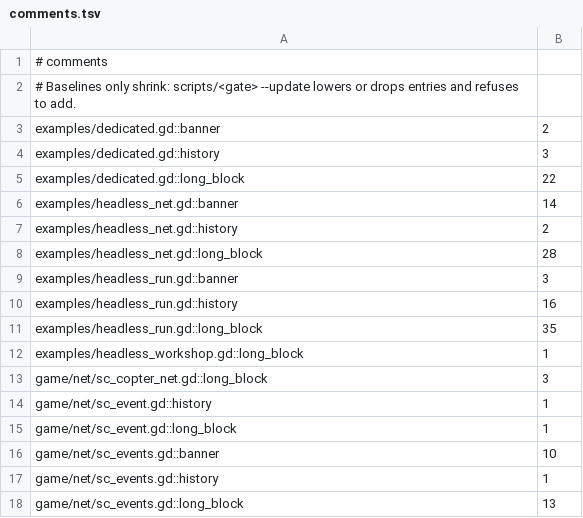
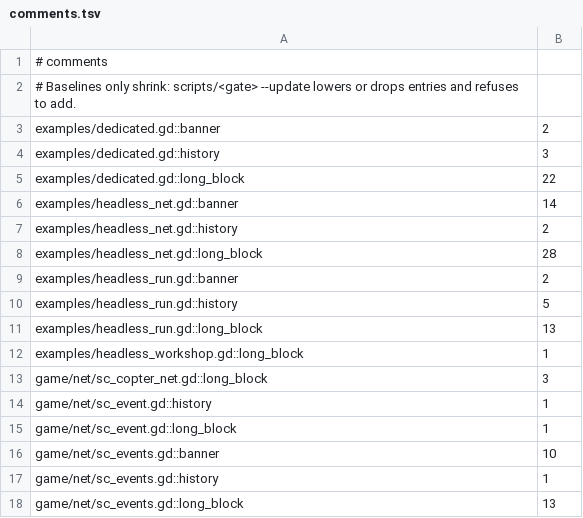
Before and after one commit to zees-games/mg-smash-copter, a TSV file: ci/efficiency/comments.tsv, drawn as a sheet; only a part is shown.

```diff
--- a/ci/efficiency/comments.tsv
+++ b/ci/efficiency/comments.tsv
@@ -8,5 +8,5 @@ examples/headless_net.gd::history	2
 examples/headless_net.gd::long_block	28
-examples/headless_run.gd::banner	3
-examples/headless_run.gd::history	16
-examples/headless_run.gd::long_block	35
+examples/headless_run.gd::banner	2
+examples/headless_run.gd::history	5
+examples/headless_run.gd::long_block	13
 examples/headless_workshop.gd::long_block	1
```
Also changed, not shown: ci/efficiency/size.tsv, 7 other files.
